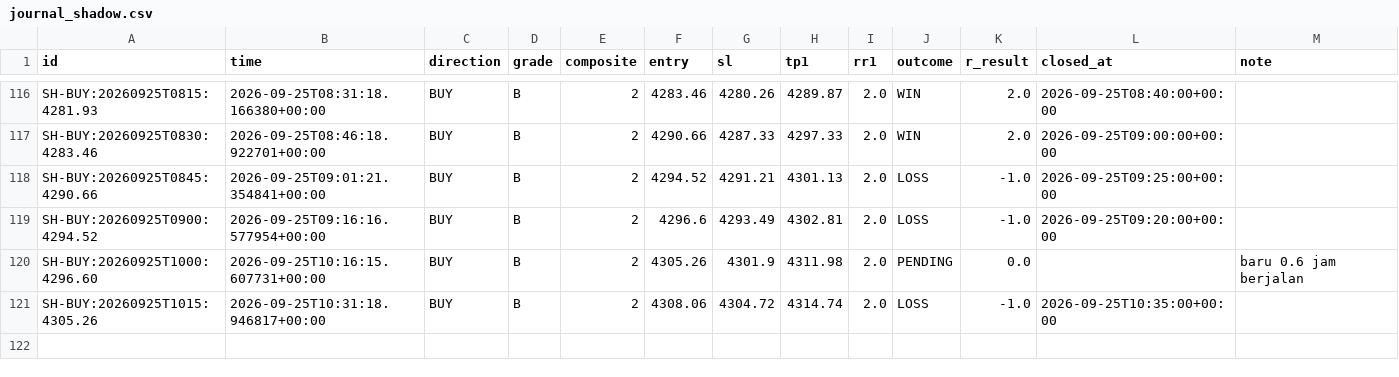
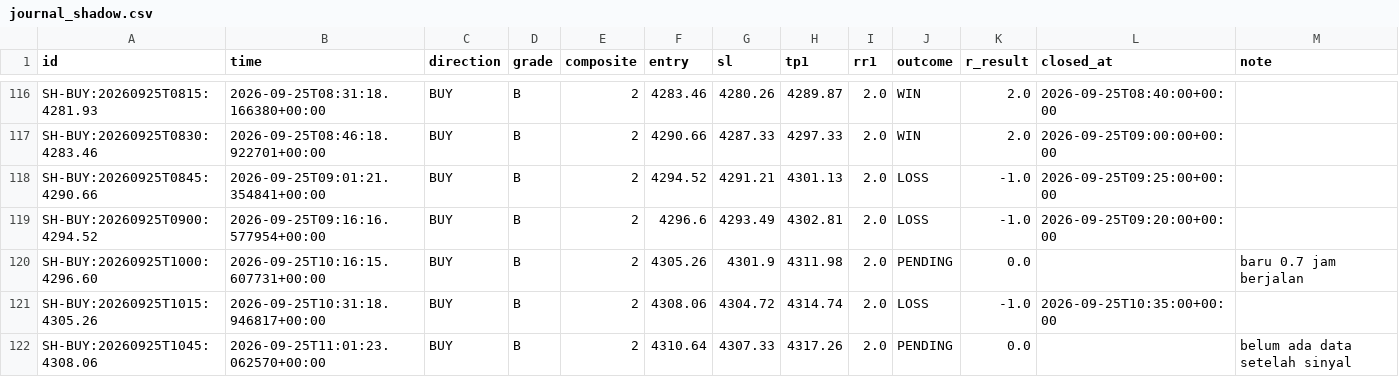
Before and after one commit to thesarpandjiux/xausignal, a CSV file: journal_shadow.csv, drawn as a sheet; only a part is shown, gaps mark what is left out.

```diff
--- a/journal_shadow.csv
+++ b/journal_shadow.csv
@@ -119,3 +119,4 @@ SH-BUY:20260925T0845:4290.66,2026-09-25T09:01:21.354841+00:00,BUY,B,2,4294.52,42
 SH-BUY:20260925T0900:4294.52,2026-09-25T09:16:16.577954+00:00,BUY,B,2,4296.6,4293.49,4302.81,2.0,LOSS,-1.0,2026-09-25T09:20:00+00:00,
-SH-BUY:20260925T1000:4296.60,2026-09-25T10:16:15.607731+00:00,BUY,B,2,4305.26,4301.9,4311.98,2.0,PENDING,0.0,,baru 0.6 jam berjalan
+SH-BUY:20260925T1000:4296.60,2026-09-25T10:16:15.607731+00:00,BUY,B,2,4305.26,4301.9,4311.98,2.0,PENDING,0.0,,baru 0.7 jam berjalan
 SH-BUY:20260925T1015:4305.26,2026-09-25T10:31:18.946817+00:00,BUY,B,2,4308.06,4304.72,4314.74,2.0,LOSS,-1.0,2026-09-25T10:35:00+00:00,
+SH-BUY:20260925T1045:4308.06,2026-09-25T11:01:23.062570+00:00,BUY,B,2,4310.64,4307.33,4317.26,2.0,PENDING,0.0,,belum ada data setelah sinyal
```
Also changed, not shown: journal.csv, signals.csv, 5 other files.
